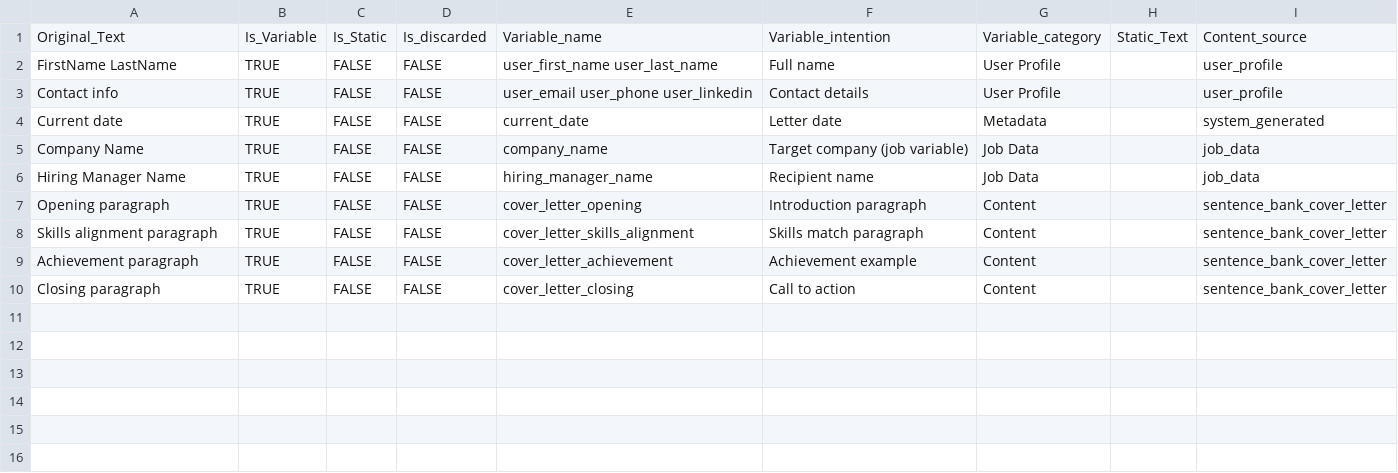
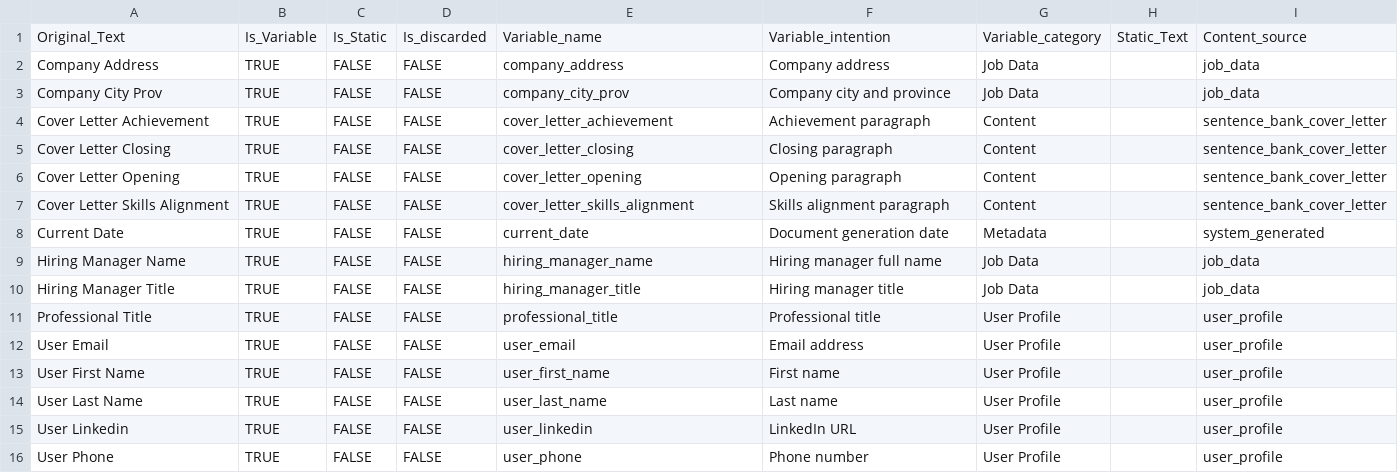
Before and after one commit to Steve-Merlin-Projecct/Merlin_2, a CSV file: content_template_library/coverletters/professional_cover_letter_mapping.csv, drawn as a sheet.

```diff
--- a/content_template_library/coverletters/professional_cover_letter_mapping.csv
+++ b/content_template_library/coverletters/professional_cover_letter_mapping.csv
@@ -1,10 +1,16 @@
 Original_Text,Is_Variable,Is_Static,Is_discarded,Variable_name,Variable_intention,Variable_category,Static_Text,Content_source
-FirstName LastName,TRUE,FALSE,FALSE,user_first_name user_last_name,Full name,User Profile,,user_profile
-Contact info,TRUE,FALSE,FALSE,user_email user_phone user_linkedin,Contact details,User Profile,,user_profile
-Current date,TRUE,FALSE,FALSE,current_date,Letter date,Metadata,,system_generated
-Company Name,TRUE,FALSE,FALSE,company_name,Target company (job variable),Job Data,,job_data
-Hiring Manager Name,TRUE,FALSE,FALSE,hiring_manager_name,Recipient name,Job Data,,job_data
-Opening paragraph,TRUE,FALSE,FALSE,cover_letter_opening,Introduction paragraph,Content,,sentence_bank_cover_letter
-Skills alignment paragraph,TRUE,FALSE,FALSE,cover_letter_skills_alignment,Skills match paragraph,Content,,sentence_bank_cover_letter
-Achievement paragraph,TRUE,FALSE,FALSE,cover_letter_achievement,Achievement example,Content,,sentence_bank_cover_letter
-Closing paragraph,TRUE,FALSE,FALSE,cover_letter_closing,Call to action,Content,,sentence_bank_cover_letter
+Company Address,TRUE,FALSE,FALSE,company_address,Company address,Job Data,,job_data
+Company City Prov,TRUE,FALSE,FALSE,company_city_prov,Company city and province,Job Data,,job_data
+Cover Letter Achievement,TRUE,FALSE,FALSE,cover_letter_achievement,Achievement paragraph,Content,,sentence_bank_cover_letter
+Cover Letter Closing,TRUE,FALSE,FALSE,cover_letter_closing,Closing paragraph,Content,,sentence_bank_cover_letter
+Cover Letter Opening,TRUE,FALSE,FALSE,cover_letter_opening,Opening paragraph,Content,,sentence_bank_cover_letter
+Cover Letter Skills Alignment,TRUE,FALSE,FALSE,cover_letter_skills_alignment,Skills alignment paragraph,Content,,sentence_bank_cover_letter
+Current Date,TRUE,FALSE,FALSE,current_date,Document generation date,Metadata,,system_generated
+Hiring Manager Name,TRUE,FALSE,FALSE,hiring_manager_name,Hiring manager full name,Job Data,,job_data
+Hiring Manager Title,TRUE,FALSE,FALSE,hiring_manager_title,Hiring manager title,Job Data,,job_data
+Professional Title,TRUE,FALSE,FALSE,professional_title,Professional title,User Profile,,user_profile
+User Email,TRUE,FALSE,FALSE,user_email,Email address,User Profile,,user_profile
+User First Name,TRUE,FALSE,FALSE,user_first_name,First name,User Profile,,user_profile
+User Last Name,TRUE,FALSE,FALSE,user_last_name,Last name,User Profile,,user_profile
+User Linkedin,TRUE,FALSE,FALSE,user_linkedin,LinkedIn URL,User Profile,,user_profile
+User Phone,TRUE,FALSE,FALSE,user_phone,Phone number,User Profile,,user_profile
```
Also changed, not shown: content_template_library/resumes/ats_professional_resume_mapping.csv, 10 other files.
